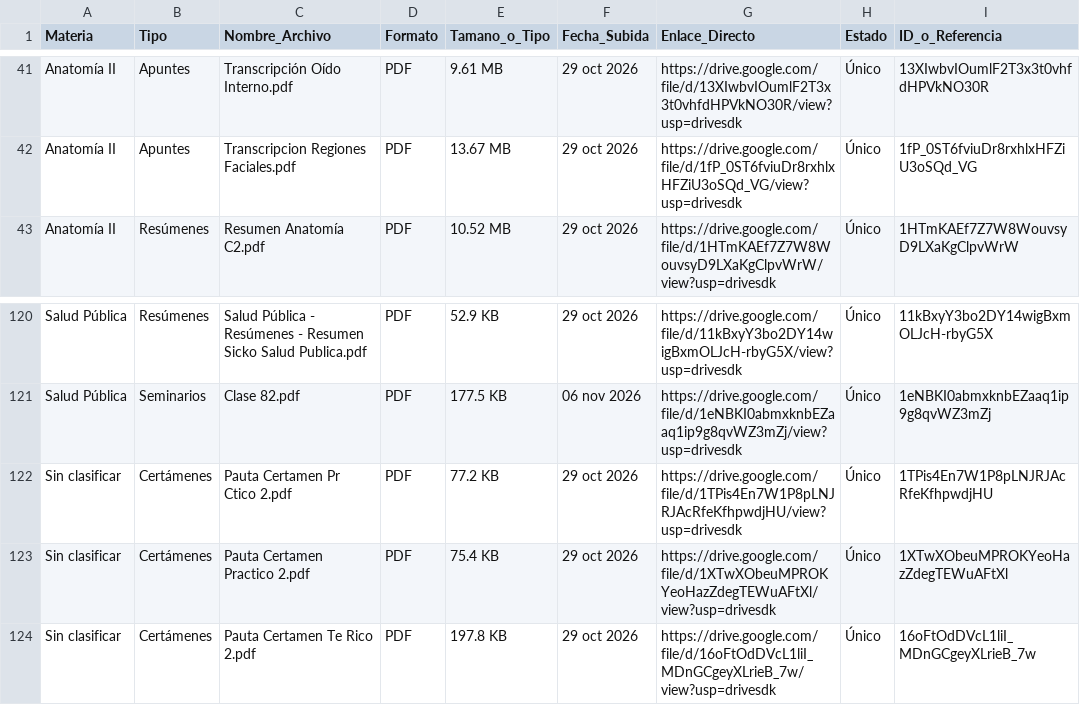
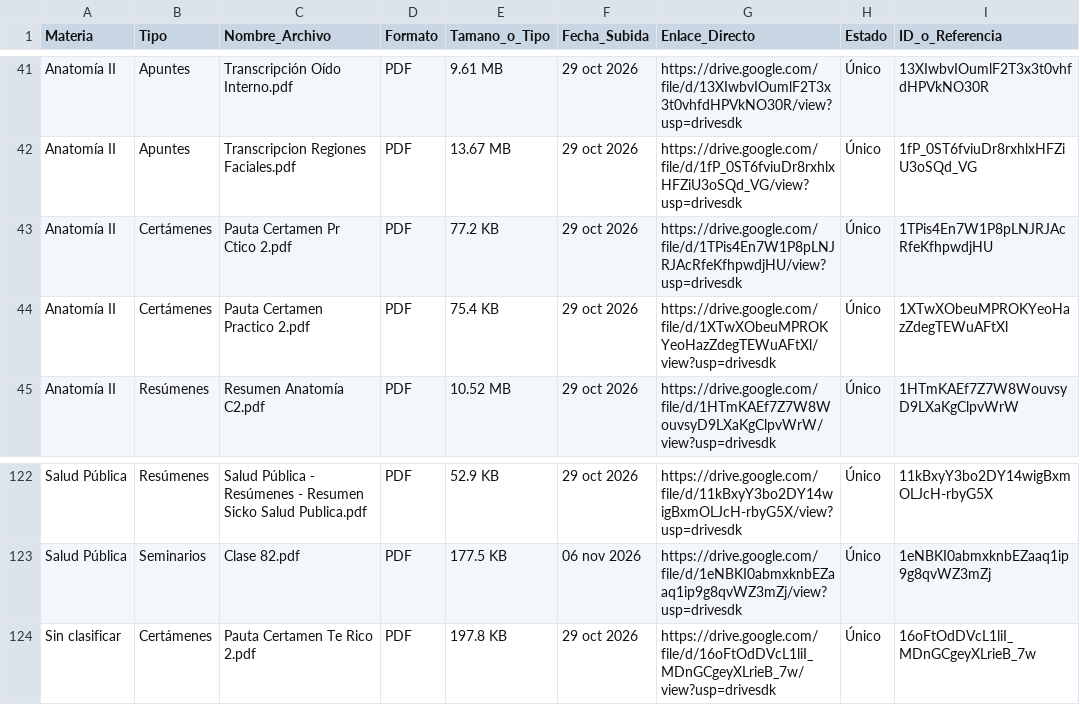
Before and after one commit to eduu37/golgi-bot, a CSV file: INDICE_BIBLIOTECA.csv, drawn as a sheet; only a part is shown, gaps mark what is left out.

```diff
--- a/INDICE_BIBLIOTECA.csv
+++ b/INDICE_BIBLIOTECA.csv
@@ -42,2 +42,4 @@ Materia,Tipo,Nombre_Archivo,Formato,Tamano_o_Tipo,Fecha_Subida,Enlace_Directo,Es
 "Anatomía II","Apuntes","Transcripcion Regiones Faciales.pdf","PDF","13.67 MB","29 oct 2026","https://drive.google.com/file/d/1fP_0ST6fviuDr8rxhlxHFZiU3oSQd_VG/view?usp=drivesdk","Único","1fP_0ST6fviuDr8rxhlxHFZiU3oSQd_VG"
+"Anatomía II","Certámenes","Pauta Certamen Pr Ctico 2.pdf","PDF","77.2 KB","29 oct 2026","https://drive.google.com/file/d/1TPis4En7W1P8pLNJRJAcRfeKfhpwdjHU/view?usp=drivesdk","Único","1TPis4En7W1P8pLNJRJAcRfeKfhpwdjHU"
+"Anatomía II","Certámenes","Pauta Certamen Practico 2.pdf","PDF","75.4 KB","29 oct 2026","https://drive.google.com/file/d/1XTwXObeuMPROKYeoHazZdegTEWuAFtXl/view?usp=drivesdk","Único","1XTwXObeuMPROKYeoHazZdegTEWuAFtXl"
 "Anatomía II","Resúmenes","Resumen Anatomía C2.pdf","PDF","10.52 MB","29 oct 2026","https://drive.google.com/file/d/1HTmKAEf7Z7W8WouvsyD9LXaKgClpvWrW/view?usp=drivesdk","Único","1HTmKAEf7Z7W8WouvsyD9LXaKgClpvWrW"
@@ -121,4 +123,2 @@ Materia,Tipo,Nombre_Archivo,Formato,Tamano_o_Tipo,Fecha_Subida,Enlace_Directo,Es
 "Salud Pública","Seminarios","Clase 82.pdf","PDF","177.5 KB","06 nov 2026","https://drive.google.com/file/d/1eNBKI0abmxknbEZaaq1ip9g8qvWZ3mZj/view?usp=drivesdk","Único","1eNBKI0abmxknbEZaaq1ip9g8qvWZ3mZj"
-"Sin clasificar","Certámenes","Pauta Certamen Pr Ctico 2.pdf","PDF","77.2 KB","29 oct 2026","https://drive.google.com/file/d/1TPis4En7W1P8pLNJRJAcRfeKfhpwdjHU/view?usp=drivesdk","Único","1TPis4En7W1P8pLNJRJAcRfeKfhpwdjHU"
-"Sin clasificar","Certámenes","Pauta Certamen Practico 2.pdf","PDF","75.4 KB","29 oct 2026","https://drive.google.com/file/d/1XTwXObeuMPROKYeoHazZdegTEWuAFtXl/view?usp=drivesdk","Único","1XTwXObeuMPROKYeoHazZdegTEWuAFtXl"
 "Sin clasificar","Certámenes","Pauta Certamen Te Rico 2.pdf","PDF","197.8 KB","29 oct 2026","https://drive.google.com/file/d/16oFtOdDVcL1liI_MDnGCgeyXLrieB_7w/view?usp=drivesdk","Único","16oFtOdDVcL1liI_MDnGCgeyXLrieB_7w"
```
Also changed, not shown: 6 other files.
